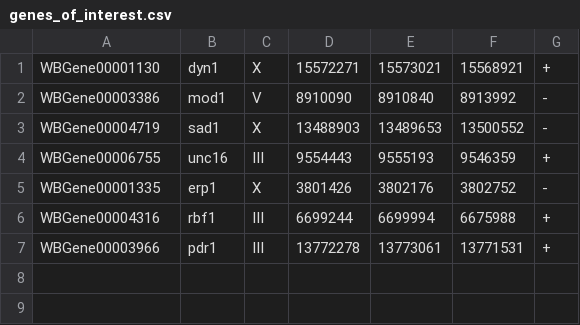
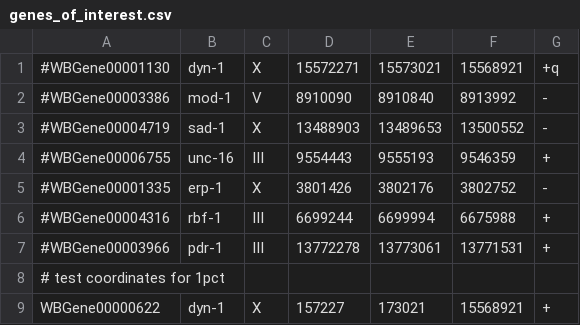
Before and after one commit to KorfLab/isoforms, a CSV file: APCanalysis/difalt/genes_of_interest.csv, drawn as a sheet.

```diff
--- a/APCanalysis/difalt/genes_of_interest.csv
+++ b/APCanalysis/difalt/genes_of_interest.csv
@@ -1,7 +1,9 @@
-WBGene00001130,dyn1,X,15572271,15573021,15568921,+
-WBGene00003386,mod1,V,8910090,8910840,8913992,-
-WBGene00004719,sad1,X,13488903,13489653,13500552,-
-WBGene00006755,unc16,III,9554443,9555193,9546359,+
-WBGene00001335,erp1,X,3801426,3802176,3802752,-
-WBGene00004316,rbf1,III,6699244,6699994,6675988,+
-WBGene00003966,pdr1,III,13772278,13773061,13771531,+
+#WBGene00001130,dyn-1,X,15572271,15573021,15568921,+q
+#WBGene00003386,mod-1,V,8910090,8910840,8913992,-
+#WBGene00004719,sad-1,X,13488903,13489653,13500552,-
+#WBGene00006755,unc-16,III,9554443,9555193,9546359,+
+#WBGene00001335,erp-1,X,3801426,3802176,3802752,-
+#WBGene00004316,rbf-1,III,6699244,6699994,6675988,+
+#WBGene00003966,pdr-1,III,13772278,13773061,13771531,+
+# test coordinates for 1pct
+WBGene00000622,dyn-1,X,157227,173021,15568921,+
```
Also changed, not shown: 1 other file.
